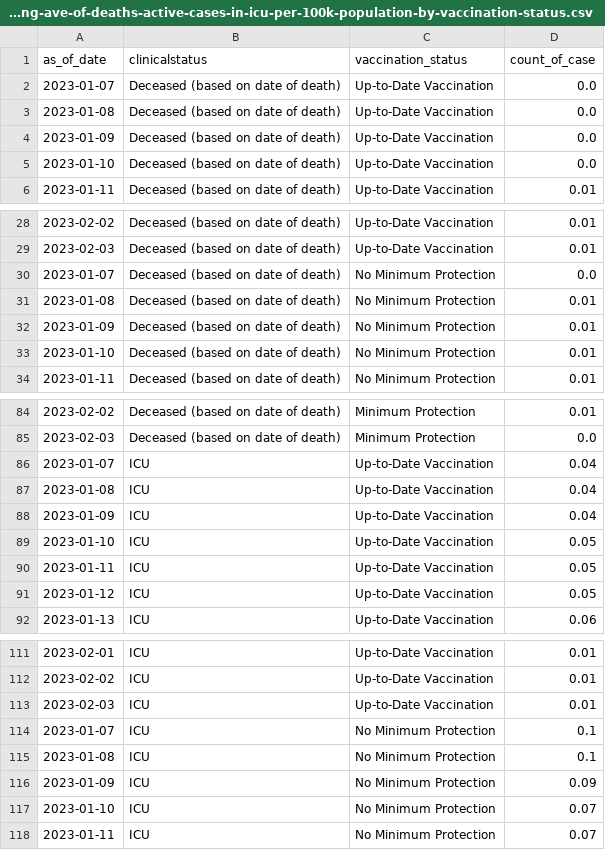
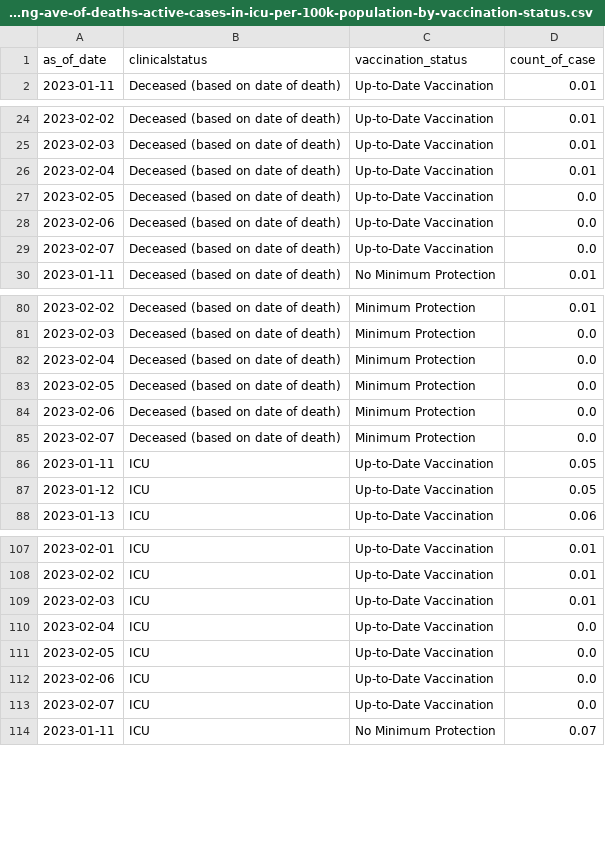
Before and after one commit to weiyuet/covid, a CSV file: data/singapore/covid-19-case-numbers/moving-ave-of-deaths-active-cases-in-icu-per-100k-population-by-vaccination-status.csv, drawn as a sheet; only a part is shown, gaps mark what is left out; the diff covers the shown part only.

```diff
--- a/data/singapore/covid-19-case-numbers/moving-ave-of-deaths-active-cases-in-icu-per-100k-population-by-vaccination-status.csv
+++ b/data/singapore/covid-19-case-numbers/moving-ave-of-deaths-active-cases-in-icu-per-100k-population-by-vaccination-status.csv
@@ -1,6 +1,2 @@
 as_of_date,clinicalstatus,vaccination_status,count_of_case
-2023-01-07,Deceased (based on date of death),Up-to-Date Vaccination,0.0
-2023-01-08,Deceased (based on date of death),Up-to-Date Vaccination,0.0
-2023-01-09,Deceased (based on date of death),Up-to-Date Vaccination,0.0
-2023-01-10,Deceased (based on date of death),Up-to-Date Vaccination,0.0
 2023-01-11,Deceased (based on date of death),Up-to-Date Vaccination,0.01
@@ -29,6 +25,6 @@ as_of_date,clinicalstatus,vaccination_status,count_of_case
 2023-02-03,Deceased (based on date of death),Up-to-Date Vaccination,0.01
-2023-01-07,Deceased (based on date of death),No Minimum Protection,0.0
-2023-01-08,Deceased (based on date of death),No Minimum Protection,0.01
-2023-01-09,Deceased (based on date of death),No Minimum Protection,0.01
-2023-01-10,Deceased (based on date of death),No Minimum Protection,0.01
+2023-02-04,Deceased (based on date of death),Up-to-Date Vaccination,0.01
+2023-02-05,Deceased (based on date of death),Up-to-Date Vaccination,0.0
+2023-02-06,Deceased (based on date of death),Up-to-Date Vaccination,0.0
+2023-02-07,Deceased (based on date of death),Up-to-Date Vaccination,0.0
 2023-01-11,Deceased (based on date of death),No Minimum Protection,0.01
@@ -85,6 +81,6 @@ as_of_date,clinicalstatus,vaccination_status,count_of_case
 2023-02-03,Deceased (based on date of death),Minimum Protection,0.0
-2023-01-07,ICU,Up-to-Date Vaccination,0.04
-2023-01-08,ICU,Up-to-Date Vaccination,0.04
-2023-01-09,ICU,Up-to-Date Vaccination,0.04
-2023-01-10,ICU,Up-to-Date Vaccination,0.05
+2023-02-04,Deceased (based on date of death),Minimum Protection,0.0
+2023-02-05,Deceased (based on date of death),Minimum Protection,0.0
+2023-02-06,Deceased (based on date of death),Minimum Protection,0.0
+2023-02-07,Deceased (based on date of death),Minimum Protection,0.0
 2023-01-11,ICU,Up-to-Date Vaccination,0.05
@@ -113,6 +109,6 @@ as_of_date,clinicalstatus,vaccination_status,count_of_case
 2023-02-03,ICU,Up-to-Date Vaccination,0.01
-2023-01-07,ICU,No Minimum Protection,0.1
-2023-01-08,ICU,No Minimum Protection,0.1
-2023-01-09,ICU,No Minimum Protection,0.09
-2023-01-10,ICU,No Minimum Protection,0.07
+2023-02-04,ICU,Up-to-Date Vaccination,0.0
+2023-02-05,ICU,Up-to-Date Vaccination,0.0
+2023-02-06,ICU,Up-to-Date Vaccination,0.0
+2023-02-07,ICU,Up-to-Date Vaccination,0.0
 2023-01-11,ICU,No Minimum Protection,0.07
```
Also changed, not shown: 4 added rows and 21 edited cells elsewhere in this file, data/singapore/covid-19-case-numbers/daily-adult-icu-bed-utilisation.csv, data/singapore/covid-19-case-numbers/epidemic-curve.csv, 13 other files.
